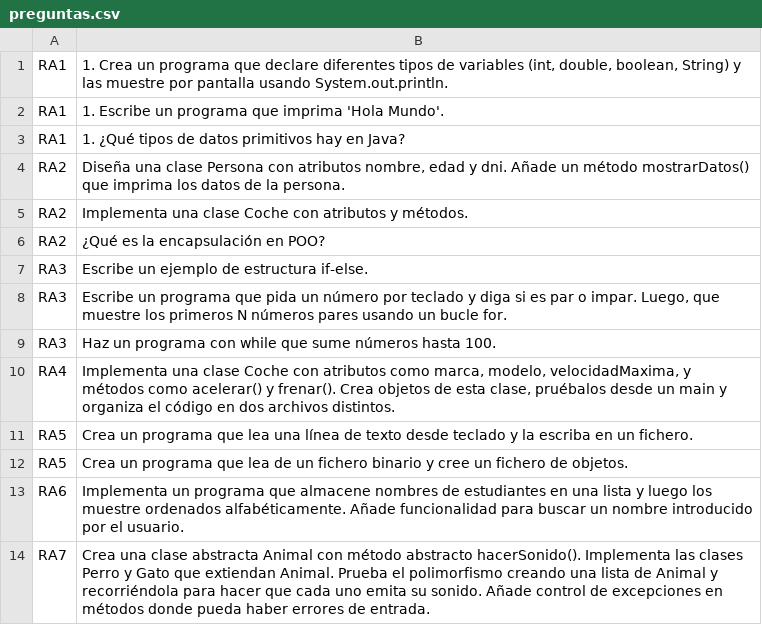
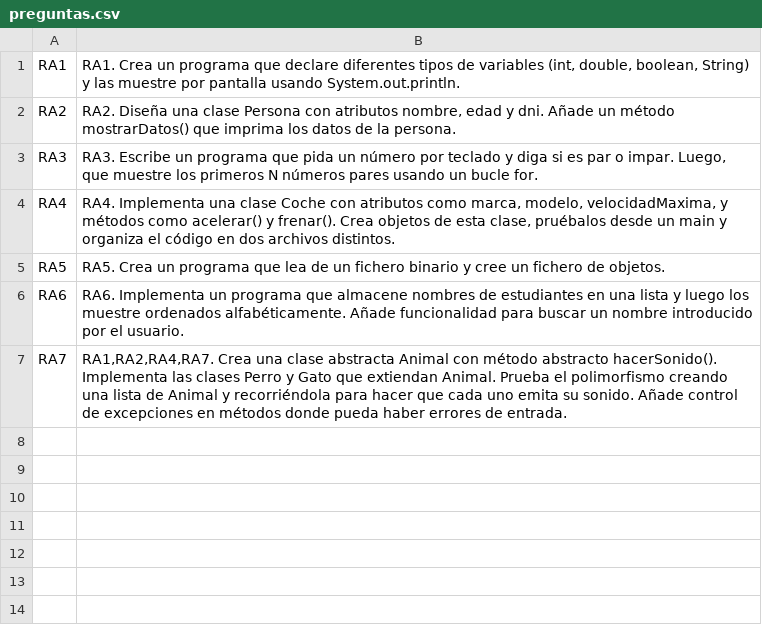
Before and after one commit to ampalle/GeneradorExamenes, a CSV file: GeneradorExamenes/src/preguntas.csv, drawn as a sheet.

```diff
--- a/GeneradorExamenes/src/preguntas.csv
+++ b/GeneradorExamenes/src/preguntas.csv
@@ -1,14 +1,7 @@
-RA1;1. Crea un programa que declare diferentes tipos de variables (int, double, boolean, String) y las muestre por pantalla usando System.out.println.
-RA1;1. Escribe un programa que imprima 'Hola Mundo'.
-RA1;1. ¿Qué tipos de datos primitivos hay en Java?
-RA2;Diseña una clase Persona con atributos nombre, edad y dni. Añade un método mostrarDatos() que imprima los datos de la persona.
-RA2;Implementa una clase Coche con atributos y métodos.
-RA2;¿Qué es la encapsulación en POO?
-RA3;Escribe un ejemplo de estructura if-else.
-RA3;Escribe un programa que pida un número por teclado y diga si es par o impar. Luego, que muestre los primeros N números pares usando un bucle for.
-RA3;Haz un programa con while que sume números hasta 100.
-RA4;Implementa una clase Coche con atributos como marca, modelo, velocidadMaxima, y métodos como acelerar() y frenar(). Crea objetos de esta clase, pruébalos desde un main y organiza el código en dos archivos distintos.
-RA5;Crea un programa que lea una línea de texto desde teclado y la escriba en un fichero.
-RA5;Crea un programa que lea de un fichero binario y cree un fichero de objetos.
-RA6;Implementa un programa que almacene nombres de estudiantes en una lista y luego los muestre ordenados alfabéticamente. Añade funcionalidad para buscar un nombre introducido por el usuario.
-RA7;Crea una clase abstracta Animal con método abstracto hacerSonido(). Implementa las clases Perro y Gato que extiendan Animal. Prueba el polimorfismo creando una lista de Animal y recorriéndola para hacer que cada uno emita su sonido. Añade control de excepciones en métodos donde pueda haber errores de entrada.
+RA1;RA1. Crea un programa que declare diferentes tipos de variables (int, double, boolean, String) y las muestre por pantalla usando System.out.println.
+RA2;RA2. Diseña una clase Persona con atributos nombre, edad y dni. Añade un método mostrarDatos() que imprima los datos de la persona.
+RA3;RA3. Escribe un programa que pida un número por teclado y diga si es par o impar. Luego, que muestre los primeros N números pares usando un bucle for.
+RA4;RA4. Implementa una clase Coche con atributos como marca, modelo, velocidadMaxima, y métodos como acelerar() y frenar(). Crea objetos de esta clase, pruébalos desde un main y organiza el código en dos archivos distintos.
+RA5;RA5. Crea un programa que lea de un fichero binario y cree un fichero de objetos.
+RA6;RA6. Implementa un programa que almacene nombres de estudiantes en una lista y luego los muestre ordenados alfabéticamente. Añade funcionalidad para buscar un nombre introducido por el usuario.
+RA7;RA1,RA2,RA4,RA7. Crea una clase abstracta Animal con método abstracto hacerSonido(). Implementa las clases Perro y Gato que extiendan Animal. Prueba el polimorfismo creando una lista de Animal y recorriéndola para hacer que cada uno emita su sonido. Añade control de excepciones en métodos donde pueda haber errores de entrada.
```
Also changed, not shown: GeneradorExamenes/src/Alumnos_RA.csv, 2 other files.
